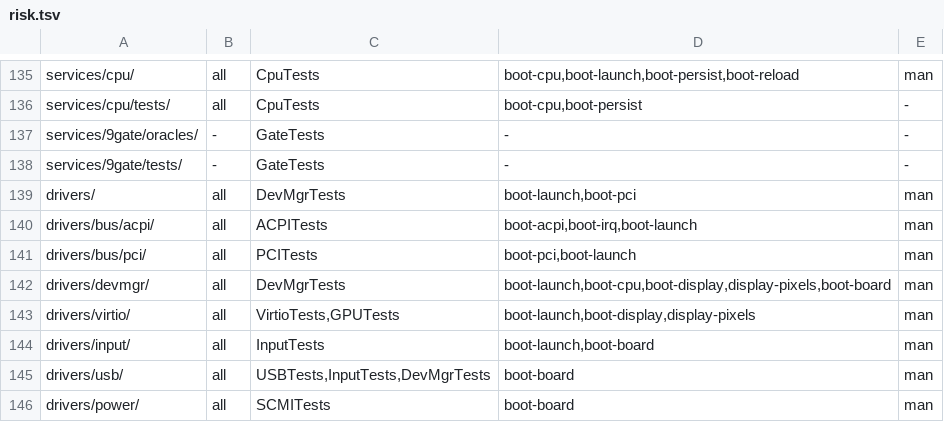
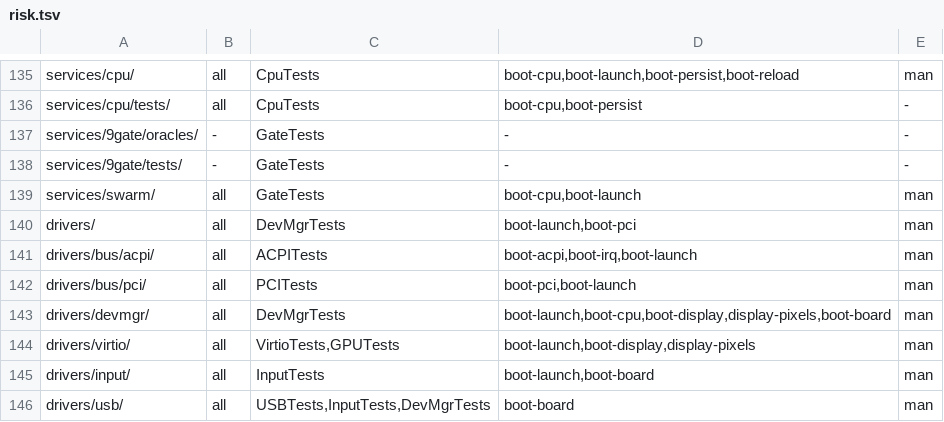
Before and after one commit to JamesKane/VectraOS, a TSV file: docs/risk.tsv, drawn as a sheet; only a part is shown, gaps mark what is left out; the shorter side is filled out with more unchanged rows; the diff names each change by its address in the sheet, - before the commit and + after, or states it on an @@ line.

```diff
--- a/docs/risk.tsv
+++ b/docs/risk.tsv
+row 139: services/swarm/ | all | GateTests | boot-cpu,boot-launch | man
```
Also changed, not shown: 17 other files.
